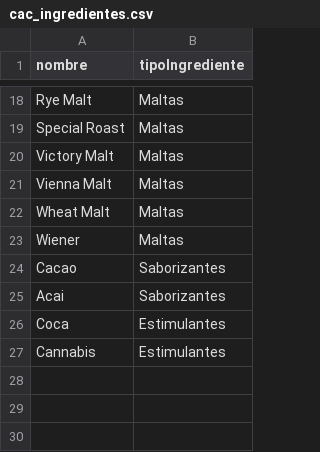
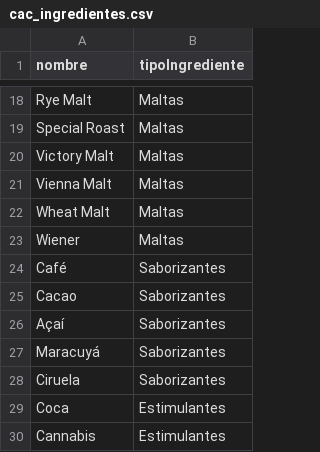
Before and after one commit to jdrodas/CervezasColombia, a CSV file: datos/cac_ingredientes.csv, drawn as a sheet; only a part is shown, gaps mark what is left out.

```diff
--- a/datos/cac_ingredientes.csv
+++ b/datos/cac_ingredientes.csv
@@ -23,4 +23,7 @@ Wheat Malt; Maltas
 Wiener; Maltas
+Café;Saborizantes
 Cacao; Saborizantes
-Acai; Saborizantes
+Açaí; Saborizantes
+Maracuyá; Saborizantes
+Ciruela; Saborizantes
 Coca; Estimulantes
```
Also changed, not shown: datos/cac_cervezas.csv, datos/cac_estilos.csv, 4 other files.
